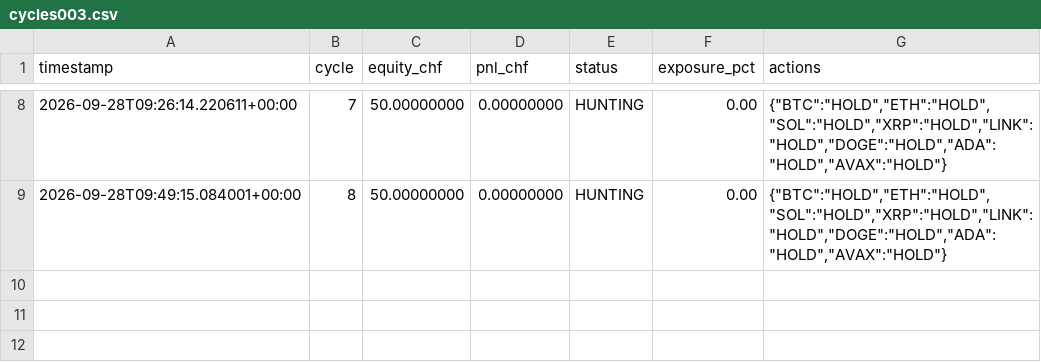
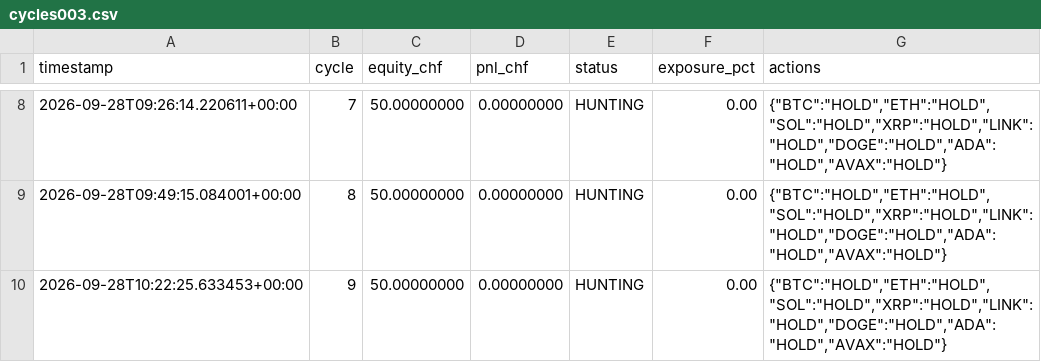
Before and after one commit to quitopiso-sys/agent001-test, a CSV file: cycles003.csv, drawn as a sheet; only a part is shown, gaps mark what is left out; the diff names each change by its address in the sheet, - before the commit and + after, or states it on an @@ line.

Commit message:
AGENT-003 cycle 2026-09-28 10:22 UTC

```diff
--- a/cycles003.csv
+++ b/cycles003.csv
+row 10: 2026-09-28T10:22:25.633453+00:00 | 9 | 50.00000000 | 0.00000000 | HUNTING | 0.00 | {"BTC":"HOLD","ETH":"HOLD","SOL":"HOLD","XRP":"HOLD","LINK":"HOLD","DOGE":"HOLD","ADA":"HOLD","AVAX":"HOLD"}
```
Also changed, not shown: 4 other files.
